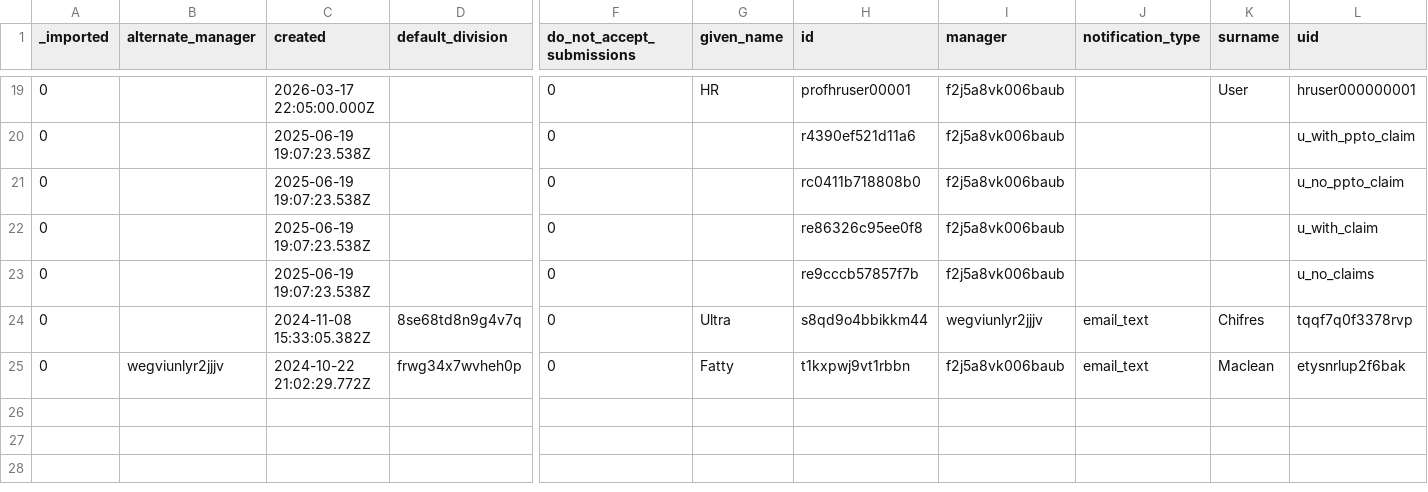
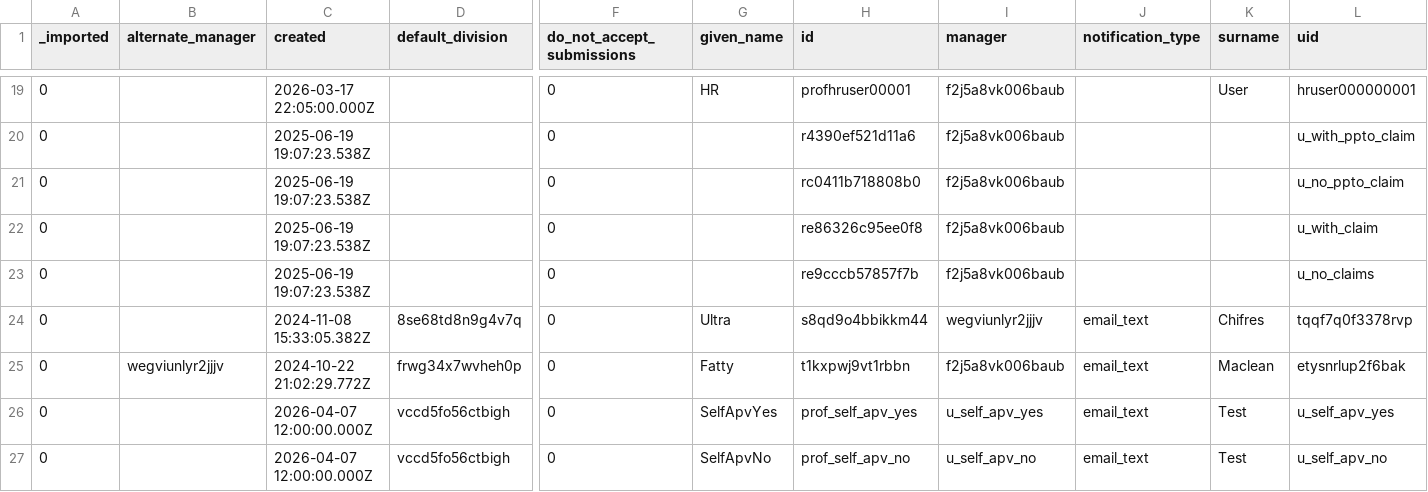
Before and after one commit to stamler/tybalt_turbo, a CSV file: app/test_seed_data/data/profiles.csv, drawn as a sheet; only a part is shown, gaps mark what is left out; rows hold the shown columns only; the diff names each change by its address in the sheet, - before the commit and + after, or states it on an @@ line.

```diff
--- a/app/test_seed_data/data/profiles.csv
+++ b/app/test_seed_data/data/profiles.csv
+row 26: 0 |  | 2026-04-07 12:00:00.000Z | vccd5fo56ctbigh | 0 | SelfApvYes | prof_self_apv_yes | u_self_apv_yes | email_text | Test | u_self_apv_yes
+row 27: 0 |  | 2026-04-07 12:00:00.000Z | vccd5fo56ctbigh | 0 | SelfApvNo | prof_self_apv_no | u_self_apv_no | email_text | Test | u_self_apv_no
```
Also changed, not shown: app/test_seed_data/data/admin_profiles.csv, app/test_seed_data/data/time_entries.csv, 4 other files.
